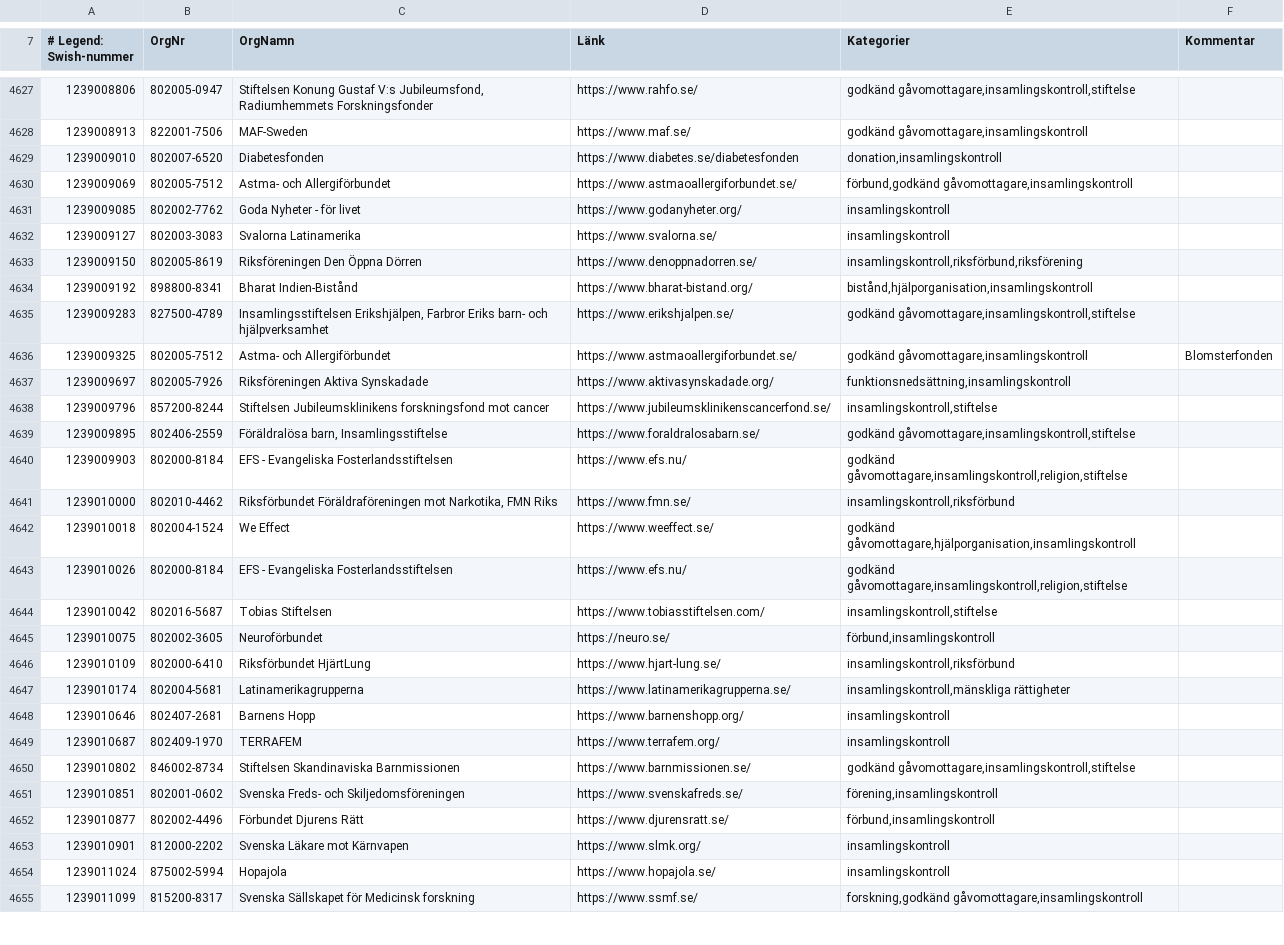
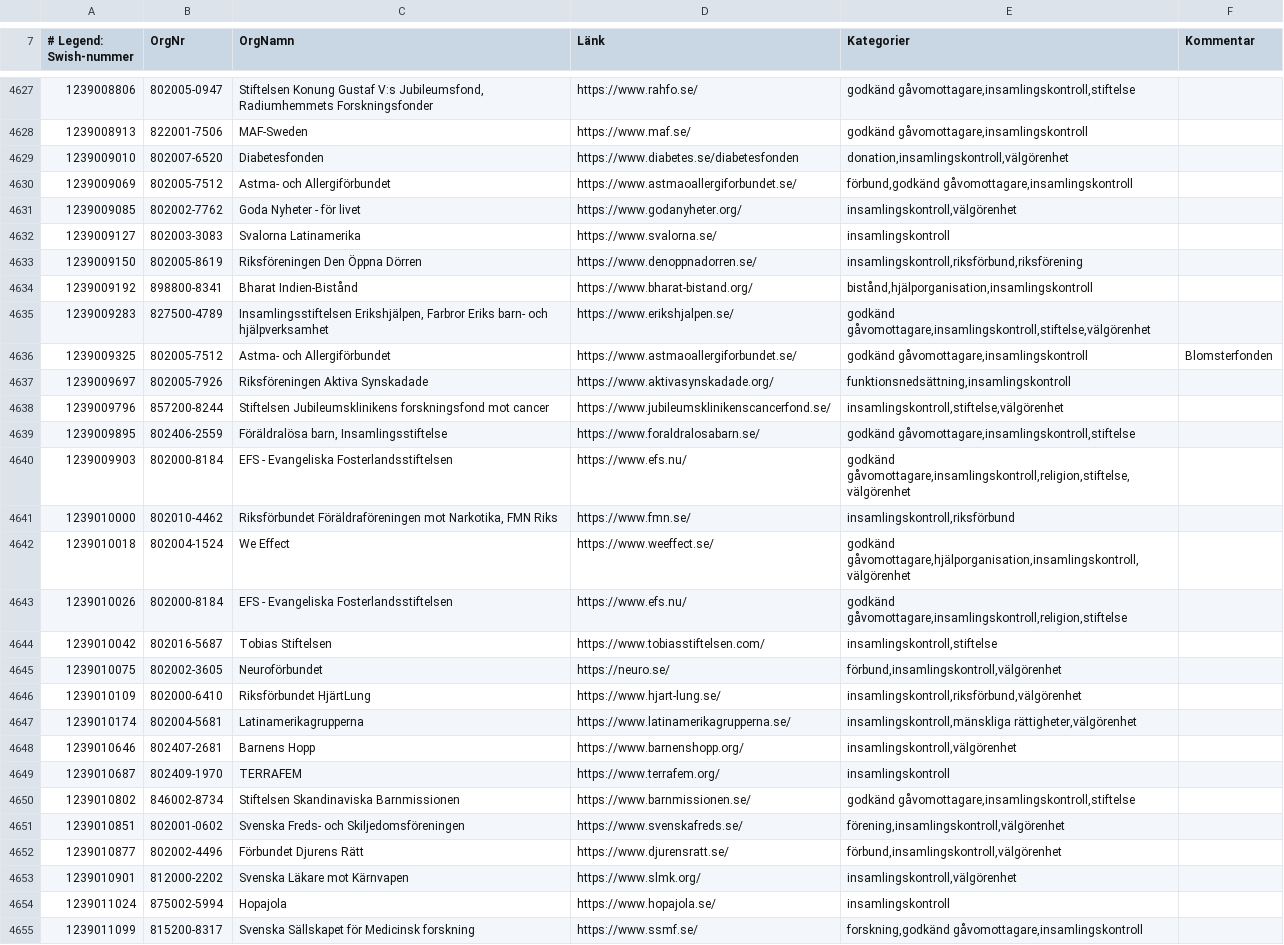
Before and after one commit to cisene/swish-123, a CSV file: text/swish-123-datasource.csv, drawn as a sheet; only a part is shown, gaps mark what is left out; the diff covers the shown part only.

```diff
--- a/text/swish-123-datasource.csv
+++ b/text/swish-123-datasource.csv
@@ -4628,5 +4628,5 @@
 "1239008913","822001-7506","MAF-Sweden","https://www.maf.se/","godkänd gåvomottagare,insamlingskontroll",""
-"1239009010","802007-6520","Diabetesfonden","https://www.diabetes.se/diabetesfonden","donation,insamlingskontroll",""
+"1239009010","802007-6520","Diabetesfonden","https://www.diabetes.se/diabetesfonden","donation,insamlingskontroll,välgörenhet",""
 "1239009069","802005-7512","Astma- och Allergiförbundet","https://www.astmaoallergiforbundet.se/","förbund,godkänd gåvomottagare,insamlingskontroll",""
-"1239009085","802002-7762","Goda Nyheter - för livet","https://www.godanyheter.org/","insamlingskontroll",""
+"1239009085","802002-7762","Goda Nyheter - för livet","https://www.godanyheter.org/","insamlingskontroll,välgörenhet",""
 "1239009127","802003-3083","Svalorna Latinamerika","https://www.svalorna.se/","insamlingskontroll",""
@@ -4634,21 +4634,21 @@
 "1239009192","898800-8341","Bharat Indien-Bistånd","https://www.bharat-bistand.org/","bistånd,hjälporganisation,insamlingskontroll",""
-"1239009283","827500-4789","Insamlingsstiftelsen Erikshjälpen, Farbror Eriks barn- och hjälpverksamhet","https://www.erikshjalpen.se/","godkänd gåvomottagare,insamlingskontroll,stiftelse",""
+"1239009283","827500-4789","Insamlingsstiftelsen Erikshjälpen, Farbror Eriks barn- och hjälpverksamhet","https://www.erikshjalpen.se/","godkänd gåvomottagare,insamlingskontroll,stiftelse,välgörenhet",""
 "1239009325","802005-7512","Astma- och Allergiförbundet","https://www.astmaoallergiforbundet.se/","godkänd gåvomottagare,insamlingskontroll","Blomsterfonden"
 "1239009697","802005-7926","Riksföreningen Aktiva Synskadade","https://www.aktivasynskadade.org/","funktionsnedsättning,insamlingskontroll",""
-"1239009796","857200-8244","Stiftelsen Jubileumsklinikens forskningsfond mot cancer","https://www.jubileumsklinikenscancerfond.se/","insamlingskontroll,stiftelse",""
+"1239009796","857200-8244","Stiftelsen Jubileumsklinikens forskningsfond mot cancer","https://www.jubileumsklinikenscancerfond.se/","insamlingskontroll,stiftelse,välgörenhet",""
 "1239009895","802406-2559","Föräldralösa barn, Insamlingsstiftelse","https://www.foraldralosabarn.se/","godkänd gåvomottagare,insamlingskontroll,stiftelse",""
-"1239009903","802000-8184","EFS - Evangeliska Fosterlandsstiftelsen","https://www.efs.nu/","godkänd gåvomottagare,insamlingskontroll,religion,stiftelse",""
+"1239009903","802000-8184","EFS - Evangeliska Fosterlandsstiftelsen","https://www.efs.nu/","godkänd gåvomottagare,insamlingskontroll,religion,stiftelse,välgörenhet",""
 "1239010000","802010-4462","Riksförbundet Föräldraföreningen mot Narkotika, FMN Riks","https://www.fmn.se/","insamlingskontroll,riksförbund",""
-"1239010018","802004-1524","We Effect","https://www.weeffect.se/","godkänd gåvomottagare,hjälporganisation,insamlingskontroll",""
+"1239010018","802004-1524","We Effect","https://www.weeffect.se/","godkänd gåvomottagare,hjälporganisation,insamlingskontroll,välgörenhet",""
 "1239010026","802000-8184","EFS - Evangeliska Fosterlandsstiftelsen","https://www.efs.nu/","godkänd gåvomottagare,insamlingskontroll,religion,stiftelse",""
 "1239010042","802016-5687","Tobias Stiftelsen","https://www.tobiasstiftelsen.com/","insamlingskontroll,stiftelse",""
-"1239010075","802002-3605","Neuroförbundet","https://neuro.se/","förbund,insamlingskontroll",""
-"1239010109","802000-6410","Riksförbundet HjärtLung","https://www.hjart-lung.se/","insamlingskontroll,riksförbund",""
-"1239010174","802004-5681","Latinamerikagrupperna","https://www.latinamerikagrupperna.se/","insamlingskontroll,mänskliga rättigheter",""
-"1239010646","802407-2681","Barnens Hopp","https://www.barnenshopp.org/","insamlingskontroll",""
+"1239010075","802002-3605","Neuroförbundet","https://neuro.se/","förbund,insamlingskontroll,välgörenhet",""
+"1239010109","802000-6410","Riksförbundet HjärtLung","https://www.hjart-lung.se/","insamlingskontroll,riksförbund,välgörenhet",""
+"1239010174","802004-5681","Latinamerikagrupperna","https://www.latinamerikagrupperna.se/","insamlingskontroll,mänskliga rättigheter,välgörenhet",""
+"1239010646","802407-2681","Barnens Hopp","https://www.barnenshopp.org/","insamlingskontroll,välgörenhet",""
 "1239010687","802409-1970","TERRAFEM","https://www.terrafem.org/","insamlingskontroll",""
 "1239010802","846002-8734","Stiftelsen Skandinaviska Barnmissionen","https://www.barnmissionen.se/","godkänd gåvomottagare,insamlingskontroll,stiftelse",""
-"1239010851","802001-0602","Svenska Freds- och Skiljedomsföreningen","https://www.svenskafreds.se/","förening,insamlingskontroll",""
-"1239010877","802002-4496","Förbundet Djurens Rätt","https://www.djurensratt.se/","förbund,insamlingskontroll",""
-"1239010901","812000-2202","Svenska Läkare mot Kärnvapen","https://www.slmk.org/","insamlingskontroll",""
+"1239010851","802001-0602","Svenska Freds- och Skiljedomsföreningen","https://www.svenskafreds.se/","förening,insamlingskontroll,välgörenhet",""
+"1239010877","802002-4496","Förbundet Djurens Rätt","https://www.djurensratt.se/","förbund,insamlingskontroll,välgörenhet",""
+"1239010901","812000-2202","Svenska Läkare mot Kärnvapen","https://www.slmk.org/","insamlingskontroll,välgörenhet",""
 "1239011024","875002-5994","Hopajola","https://www.hopajola.se/","insamlingskontroll",""
```
Also changed, not shown: 102 edited cells elsewhere in this file, text/swish-123-datasource.tsv, 4 other files.
